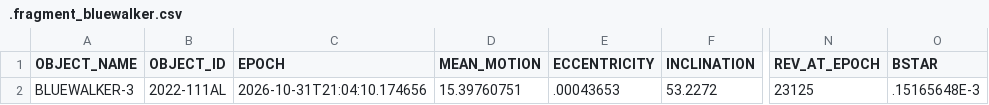
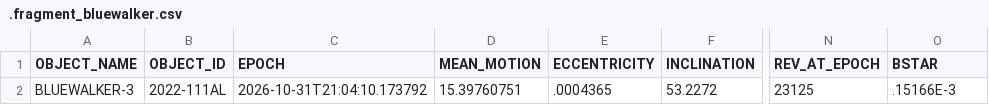
Before and after one commit to Iron-Sight-Tracker/satellite-tracker, a CSV file: tles/.fragment_bluewalker.csv, drawn as a sheet; only a part is shown, gaps mark what is left out; the diff names each change by its address in the sheet, - before the commit and + after, or states it on an @@ line.

```diff
--- a/tles/.fragment_bluewalker.csv
+++ b/tles/.fragment_bluewalker.csv
-C2 (EPOCH): 2026-10-31T21:04:10.174656
+C2 (EPOCH): 2026-10-31T21:04:10.173792
-E2 (ECCENTRICITY): .00043653
+E2 (ECCENTRICITY): .0004365
-O2 (BSTAR): .15165648E-3
+O2 (BSTAR): .15166E-3
```
Also changed, not shown: tles/.fragment_spacemobile.csv, 1 other file.
